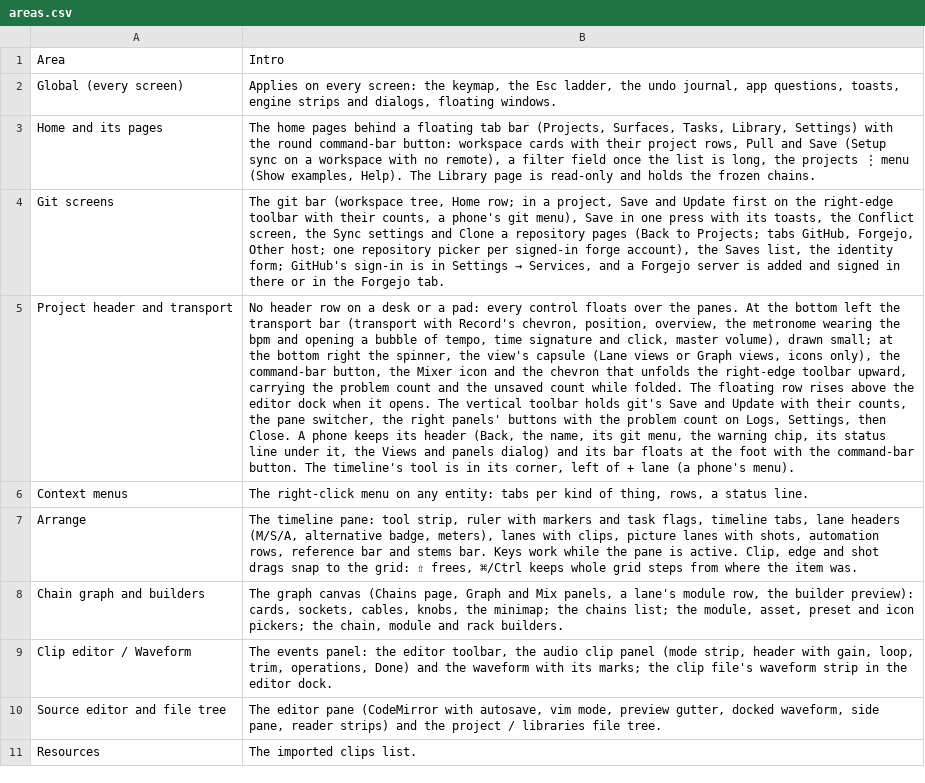
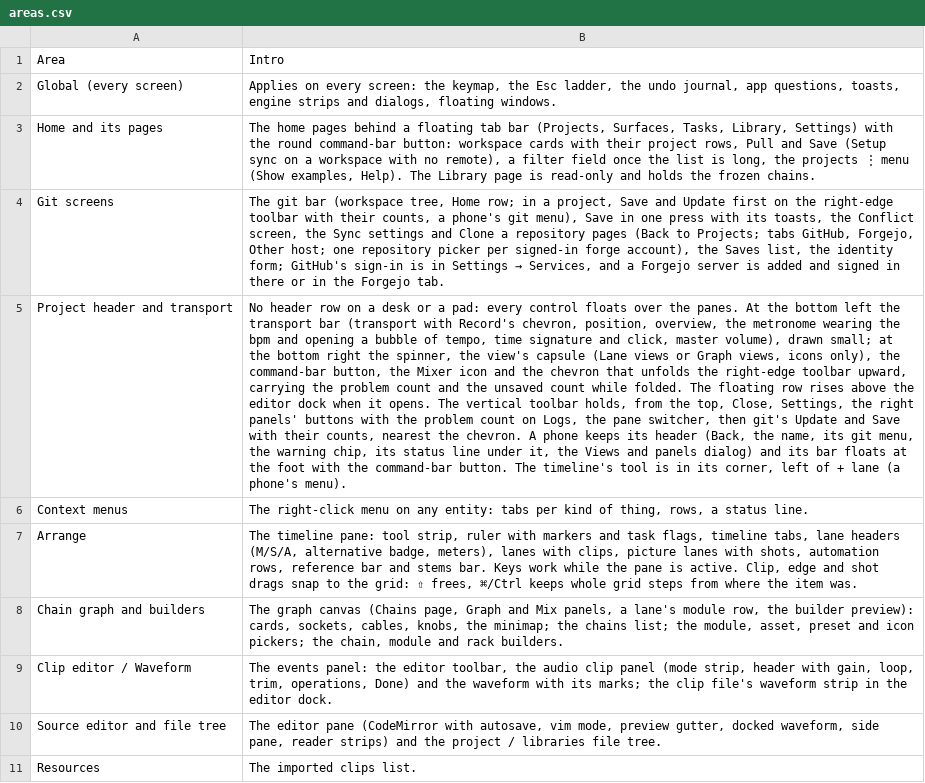
Before and after one commit to fredericlb/k7-daw, a CSV file: apps/k7-daw-frontend/docs/interactions/areas.csv, drawn as a sheet; only a part is shown; the diff names each change by its address in the sheet, - before the commit and + after, or states it on an @@ line.

```diff
--- a/apps/k7-daw-frontend/docs/interactions/areas.csv
+++ b/apps/k7-daw-frontend/docs/interactions/areas.csv
-B5: …vertical toolbar holds git's Save and Update with their counts, the pane switcher, the right panels' buttons with the problem count on Logs, Settings, then Close. A phone…
+B5: …vertical toolbar holds, from the top, Close, Settings, the right panels' buttons with the problem count on Logs, the pane switcher, then git's Update and Save with their counts, nearest the chevron. A phone…
```
Also changed, not shown: apps/k7-daw-frontend/docs/interactions/interactions.csv, 4 other files.
